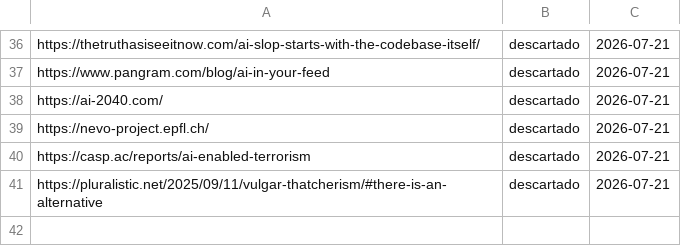
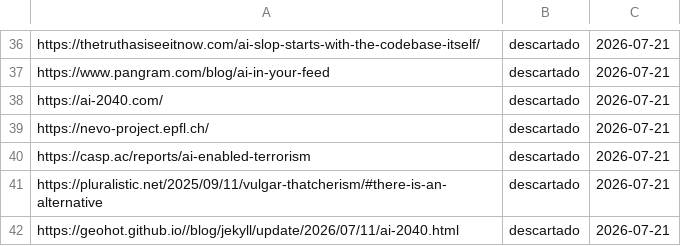
Before and after one commit to proyectotestbuk/radar-ia, a TSV file: docs/estado.tsv, drawn as a sheet; only a part is shown, gaps mark what is left out.

Commit message:
estado: 2026-07-21 08:19

```diff
--- a/docs/estado.tsv
+++ b/docs/estado.tsv
@@ -41 +41,2 @@ https://casp.ac/reports/ai-enabled-terrorism	descartado	2026-07-21
 https://pluralistic.net/2025/09/11/vulgar-thatcherism/#there-is-an-alternative	descartado	2026-07-21
+https://geohot.github.io//blog/jekyll/update/2026/07/11/ai-2040.html	descartado	2026-07-21
```
